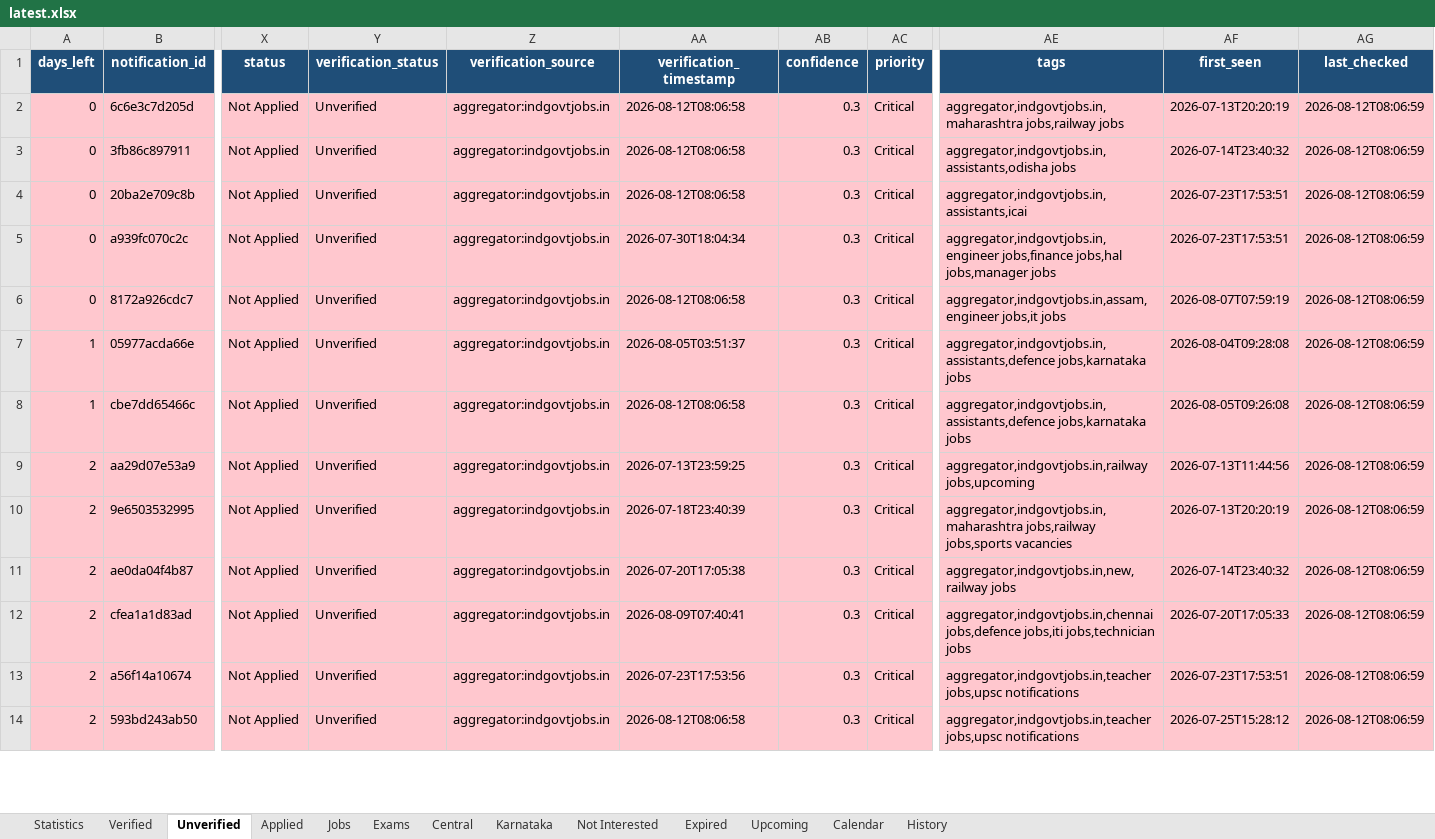
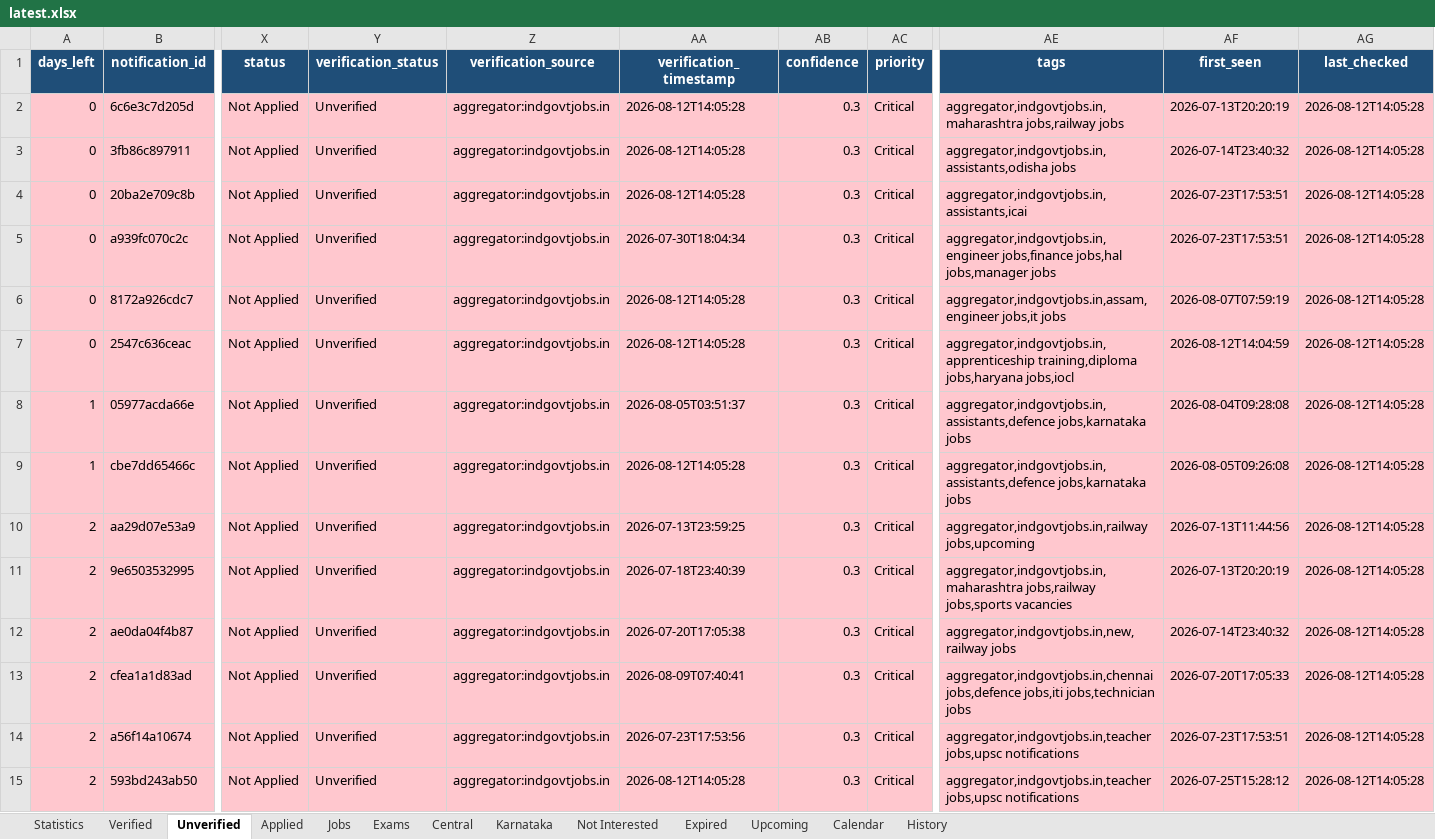
Before and after one commit to DarkWeb2024/govt-jobs-tracker, an Excel workbook: docs/data/latest.xlsx, sheet Unverified, drawn as a sheet; only a part is shown, gaps mark what is left out; values as stored, in another font and other column widths than the file's, no borders; addresses are those after the commit; rows hold the shown columns only; the diff covers the shown part only; the diff names each change by its address in the sheet, - before the commit and + after, or states it on an @@ line.

```diff
--- a/docs/data/latest.xlsx (sheet Unverified)
+++ b/docs/data/latest.xlsx (sheet Unverified)
-AA2:AA4 (verification_timestamp): 2026-08-12T08:06:58
+AA2:AA4 (verification_timestamp): 2026-08-12T14:05:28
-AG2:AG6 (last_checked): 2026-08-12T08:06:59
+AG2:AG6 (last_checked): 2026-08-12T14:05:28
-AA6 (verification_timestamp): 2026-08-12T08:06:58
+AA6 (verification_timestamp): 2026-08-12T14:05:28
+row 7: 0 | 2547c636ceac | Not Applied | Unverified | aggregator:indgovtjobs.in | 2026-08-12T14:05:28 | 0.3 | Critical | aggregator,indgovtjobs.in,apprenticeship training,diploma jobs,haryana jobs,iocl | 2026-08-12T14:04:59 | 2026-08-12T14:05:28
-AG8:AG15 (last_checked): 2026-08-12T08:06:59
+AG8:AG15 (last_checked): 2026-08-12T14:05:28
-AA9 (verification_timestamp): 2026-08-12T08:06:58
+AA9 (verification_timestamp): 2026-08-12T14:05:28
-AA15 (verification_timestamp): 2026-08-12T08:06:58
+AA15 (verification_timestamp): 2026-08-12T14:05:28
```
Also changed, not shown: 20 added rows and 589 edited cells elsewhere in this sheet, sheet Jobs, sheet Central, sheet Karnataka, sheet Upcoming, sheet Calendar, sheet Verified, 5 more sheets, 5 other files.
